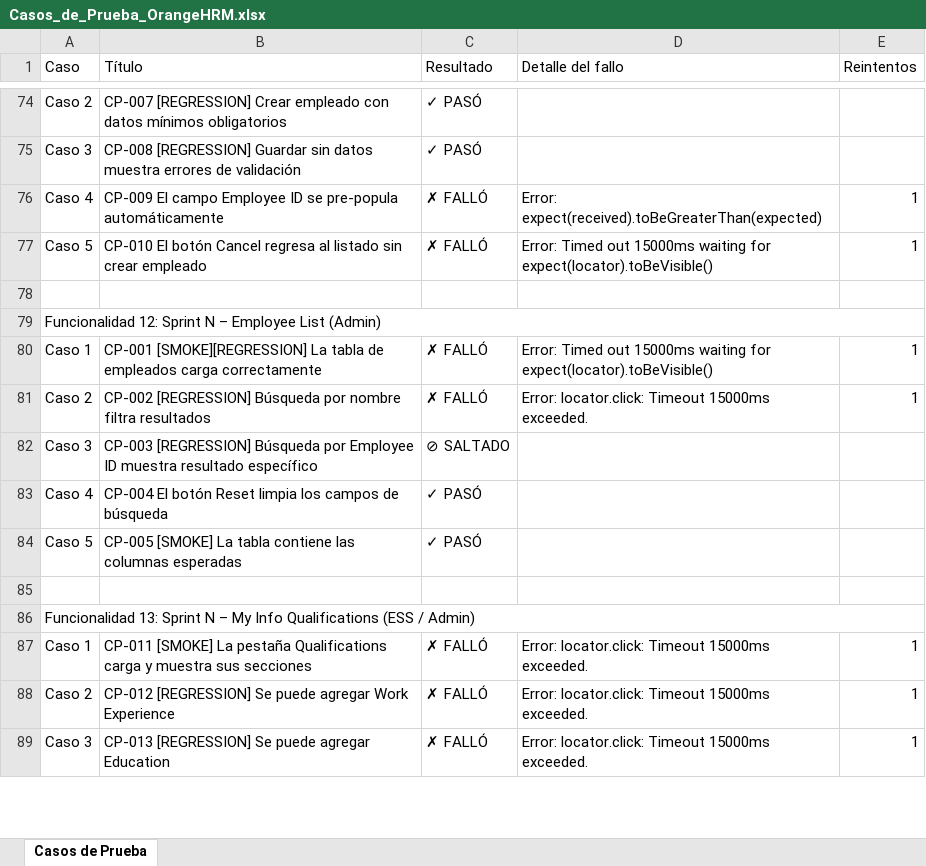
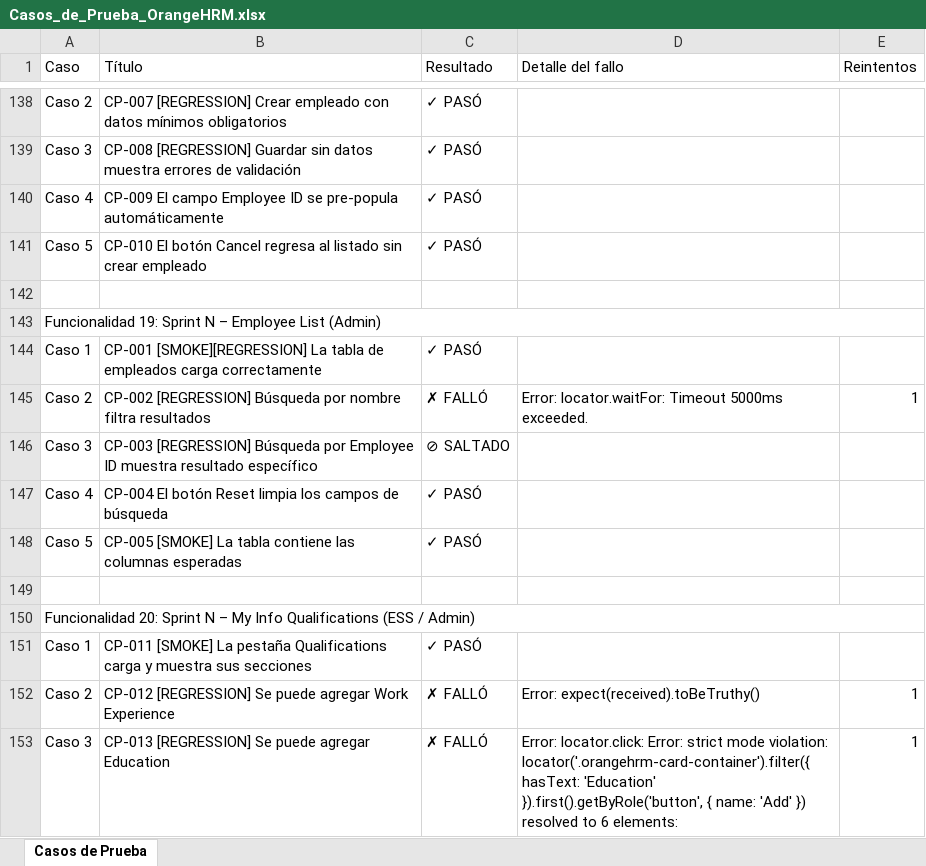
Before and after one commit to EricPan1/TPFcalidad, an Excel workbook: tp-calidad-sistema/Casos_de_Prueba_OrangeHRM.xlsx, sheet Casos de Prueba, drawn as a sheet; only a part is shown, gaps mark what is left out; values as stored, in another font and other column widths than the file's, no cell formats; addresses are those after the commit; the diff covers the shown part only; the diff names each change by its address in the sheet, - before the commit and + after, or states it on an @@ line.

Commit message:
correcion documentos teoricos, generadores, casos de prueba y api weather)

```diff
--- a/tp-calidad-sistema/Casos_de_Prueba_OrangeHRM.xlsx (sheet Casos de Prueba)
+++ b/tp-calidad-sistema/Casos_de_Prueba_OrangeHRM.xlsx (sheet Casos de Prueba)
-C140:C141 (Resultado): ✗ FALLÓ
+C140:C141 (Resultado): ✓ PASÓ
-D140 (Detalle del fallo): Error: expect(received).toBeGreaterThan(expected)
+D140 (Detalle del fallo): (empty)
-E140:E141 (Reintentos): 1
+E140:E141 (Reintentos): (empty)
-D141 (Detalle del fallo): Error: Timed out 15000ms waiting for expect(locator).toBeVisible()
+D141 (Detalle del fallo): (empty)
-A143 (Caso): Funcionalidad 12: Sprint N…
+A143 (Caso): Funcionalidad 19: Sprint N…
-C144 (Resultado): ✗ FALLÓ
+C144 (Resultado): ✓ PASÓ
-D144 (Detalle del fallo): Error: Timed out 15000ms waiting for expect(locator).toBeVisible()
+D144 (Detalle del fallo): (empty)
-E144 (Reintentos): 1
+E144 (Reintentos): (empty)
-D145 (Detalle del fallo): Error: locator.click: Timeout 15000ms exceeded.
+D145 (Detalle del fallo): Error: locator.waitFor: Timeout 5000ms exceeded.
-A150 (Caso): Funcionalidad 13: Sprint N…
+A150 (Caso): Funcionalidad 20: Sprint N…
-C151 (Resultado): ✗ FALLÓ
+C151 (Resultado): ✓ PASÓ
-D151 (Detalle del fallo): Error: locator.click: Timeout 15000ms exceeded.
+D151 (Detalle del fallo): (empty)
-E151 (Reintentos): 1
+E151 (Reintentos): (empty)
-D152 (Detalle del fallo): Error: locator.click: Timeout 15000ms exceeded.
+D152 (Detalle del fallo): Error: expect(received).toBeTruthy()
-D153 (Detalle del fallo): Error: locator.click: Timeout 15000ms exceeded.
+D153 (Detalle del fallo): Error: locator.click: Error: strict mode violation: locator('.orangehrm-card-container').filter({ hasText: 'Education' }).first().getByRole('button', { name: 'Add' }) resolved to 6 elements:
```
Also changed, not shown: 64 added rows and 45 edited cells elsewhere in this sheet, cell formats, 19 other files.
